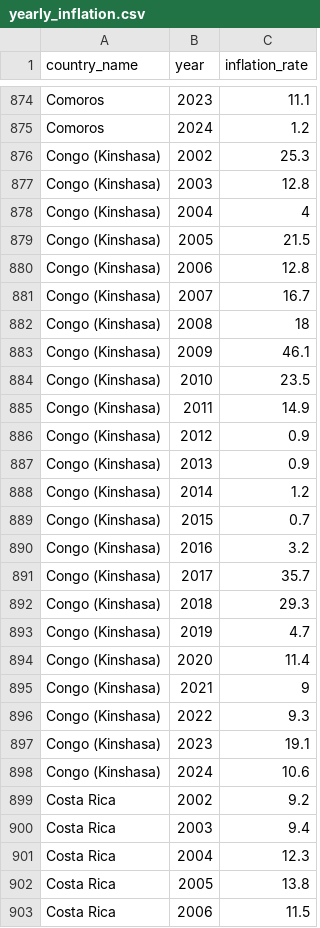
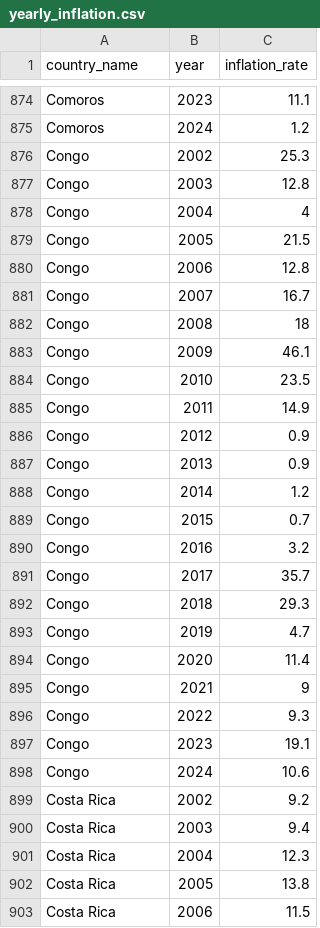
Before and after one commit to ethanyonggg/FIT3179, a CSV file: yearly_inflation.csv, drawn as a sheet; only a part is shown, gaps mark what is left out; the diff covers the shown part only.

```diff
--- a/yearly_inflation.csv
+++ b/yearly_inflation.csv
@@ -875,25 +875,25 @@
 "Comoros","2024",1.2
-"Congo (Kinshasa)","2002",25.3
-"Congo (Kinshasa)","2003",12.8
-"Congo (Kinshasa)","2004",4
-"Congo (Kinshasa)","2005",21.5
-"Congo (Kinshasa)","2006",12.8
-"Congo (Kinshasa)","2007",16.7
-"Congo (Kinshasa)","2008",18
-"Congo (Kinshasa)","2009",46.1
-"Congo (Kinshasa)","2010",23.5
-"Congo (Kinshasa)","2011",14.9
-"Congo (Kinshasa)","2012",0.9
-"Congo (Kinshasa)","2013",0.9
-"Congo (Kinshasa)","2014",1.2
-"Congo (Kinshasa)","2015",0.7
-"Congo (Kinshasa)","2016",3.2
-"Congo (Kinshasa)","2017",35.7
-"Congo (Kinshasa)","2018",29.3
-"Congo (Kinshasa)","2019",4.7
-"Congo (Kinshasa)","2020",11.4
-"Congo (Kinshasa)","2021",9
-"Congo (Kinshasa)","2022",9.3
-"Congo (Kinshasa)","2023",19.1
-"Congo (Kinshasa)","2024",10.6
+"Congo","2002",25.3
+"Congo","2003",12.8
+"Congo","2004",4
+"Congo","2005",21.5
+"Congo","2006",12.8
+"Congo","2007",16.7
+"Congo","2008",18
+"Congo","2009",46.1
+"Congo","2010",23.5
+"Congo","2011",14.9
+"Congo","2012",0.9
+"Congo","2013",0.9
+"Congo","2014",1.2
+"Congo","2015",0.7
+"Congo","2016",3.2
+"Congo","2017",35.7
+"Congo","2018",29.3
+"Congo","2019",4.7
+"Congo","2020",11.4
+"Congo","2021",9
+"Congo","2022",9.3
+"Congo","2023",19.1
+"Congo","2024",10.6
 "Costa Rica","2002",9.2
```
Also changed, not shown: 69 edited cells elsewhere in this file.
